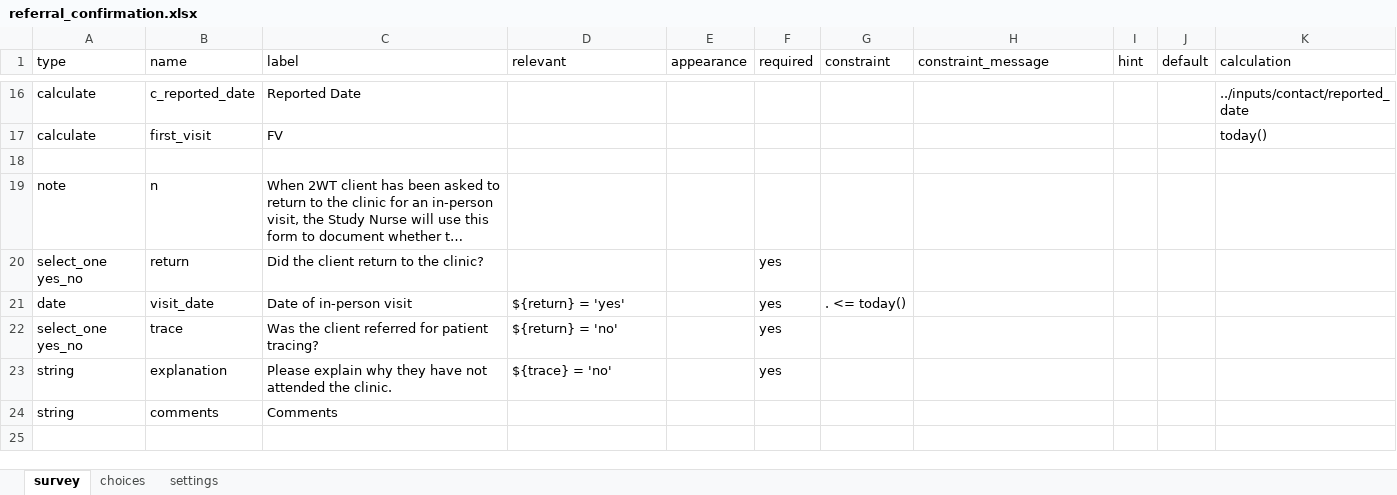
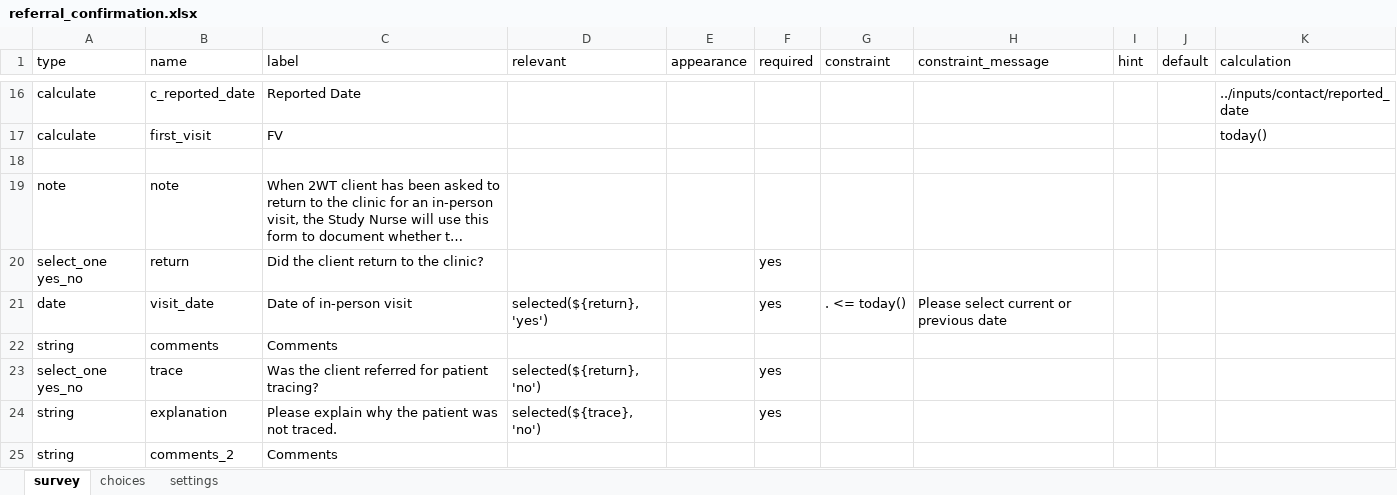
Before and after one commit to medic/cht-post-ops-app, an Excel workbook: itech-aurum/forms/app/referral_confirmation.xlsx, sheet survey, drawn as a sheet; only a part is shown, gaps mark what is left out; long unchanged cells end in …; values as stored, in another font and other column widths than the file's, no cell formats; removed rows and columns are numbered as before the commit, all else as after; the diff names each change by its address in the sheet, - before the commit and + after, or states it on an @@ line.

Commit message:
Updated the form: Confirm Clinic Visit Following SMS Referral `referral_confirmation` with XLS changes #63

```diff
--- a/itech-aurum/forms/app/referral_confirmation.xlsx (sheet survey)
+++ b/itech-aurum/forms/app/referral_confirmation.xlsx (sheet survey)
-B19 (name): n
+B19 (name): note
-D21 (relevant): ${return} = 'yes'
+D21 (relevant): selected(${return}, 'yes')
-H21 (constraint_message): (empty)
+H21 (constraint_message): Please select current or previous date
-row 22: select_one yes_no | trace | Was the client referred for patient tracing? | ${return} = 'no' |  | yes
-row 23: string | explanation | Please explain why they have not attended the clinic. | ${trace} = 'no' |  | yes
+row 23: select_one yes_no | trace | Was the client referred for patient tracing? | selected(${return}, 'no') |  | yes
+row 24: string | explanation | Please explain why the patient was not traced. | selected(${trace}, 'no') |  | yes
+row 25: string | comments_2 | Comments
```
Also changed, not shown: sheet choices, cell formats, 2 other files.
